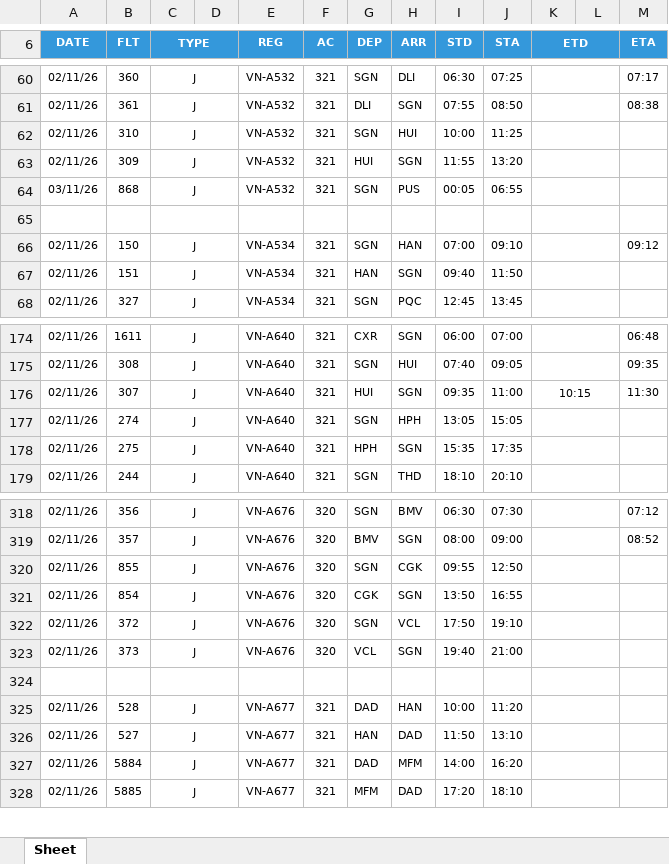
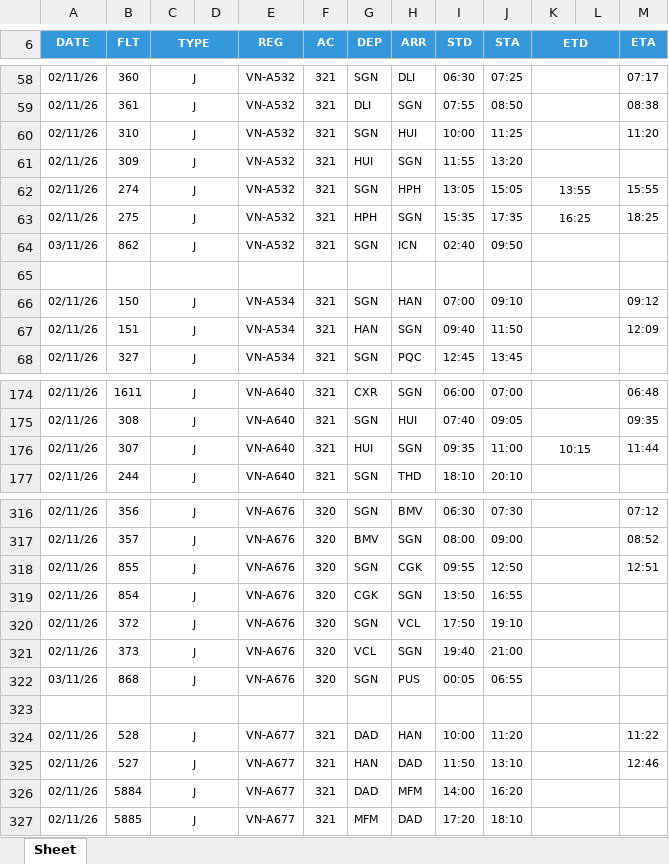
Before and after one commit to tlgsvj/lc, an Excel workbook: Data/FlightPlan/FPL_02NOV26.xlsx, sheet Sheet, drawn as a sheet; only a part is shown, gaps mark what is left out; values as stored, in another font and other column widths than the file's, no borders; charts and pictures not drawn; removed rows and columns are numbered as before the commit, all else as after; the diff covers the shown part only; the diff names each change by its address in the sheet, - before the commit and + after, or states it on an @@ line.

Commit message:
Update FPL_02NOV26.xlsx

```diff
--- a/Data/FlightPlan/FPL_02NOV26.xlsx (sheet Sheet)
+++ b/Data/FlightPlan/FPL_02NOV26.xlsx (sheet Sheet)
-M60 (ETA): (empty)
+M60 (ETA): 11:20
+row 62: 02/11/26 | 274 | J |  | VN-A532 | 321 | SGN | HPH | 13:05 | 15:05 | 13:55 |  | 15:55
+row 63: 02/11/26 | 275 | J |  | VN-A532 | 321 | HPH | SGN | 15:35 | 17:35 | 16:25 |  | 18:25
-B64 (FLT): 868
+B64 (FLT): 862
-H64 (ARR): PUS
+H64 (ARR): ICN
-I64 (STD): 00:05
+I64 (STD): 02:40
-J64 (STA): 06:55
+J64 (STA): 09:50
-M67 (ETA): (empty)
+M67 (ETA): 12:09
-M176 (ETA): 11:30
+M176 (ETA): 11:44
-row 177: 02/11/26 | 274 | J |  | VN-A640 | 321 | SGN | HPH | 13:05 | 15:05
-row 178: 02/11/26 | 275 | J |  | VN-A640 | 321 | HPH | SGN | 15:35 | 17:35
-M318 (ETA): (empty)
+M318 (ETA): 12:51
+row 322: 03/11/26 | 868 | J |  | VN-A676 | 320 | SGN | PUS | 00:05 | 06:55
-M324 (ETA): (empty)
+M324 (ETA): 11:22
-M325 (ETA): (empty)
+M325 (ETA): 12:46
```
Also changed, not shown: 2 removed rows and 50 edited cells elsewhere in this sheet.
